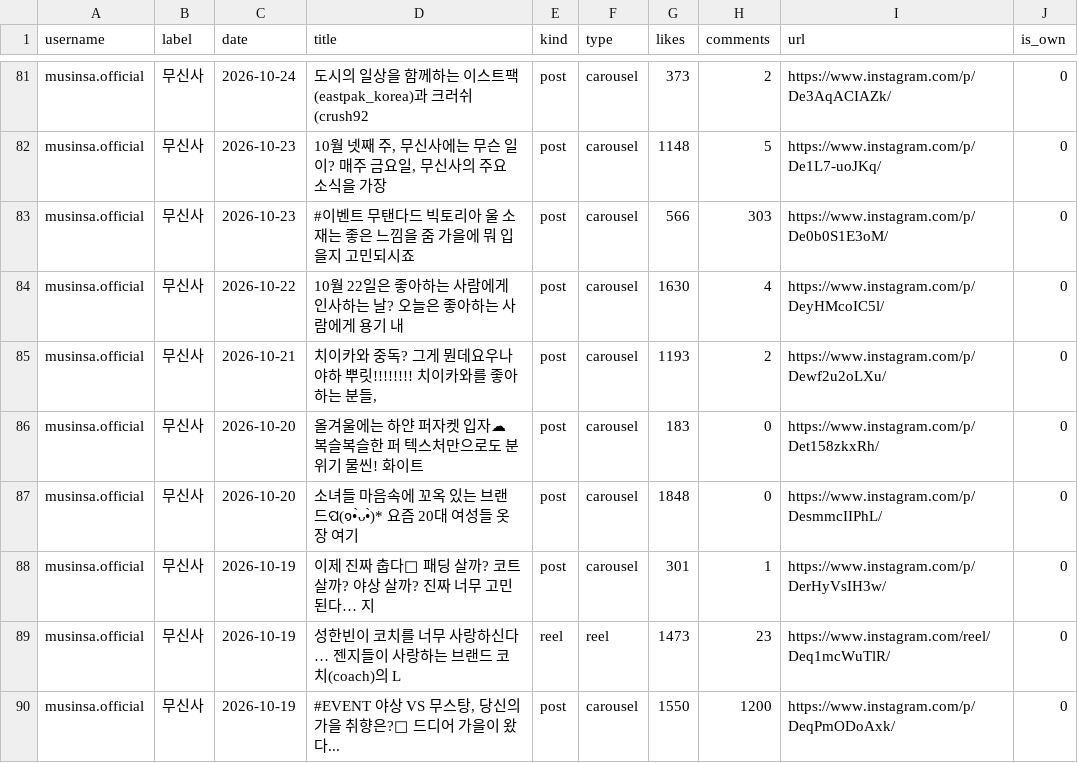
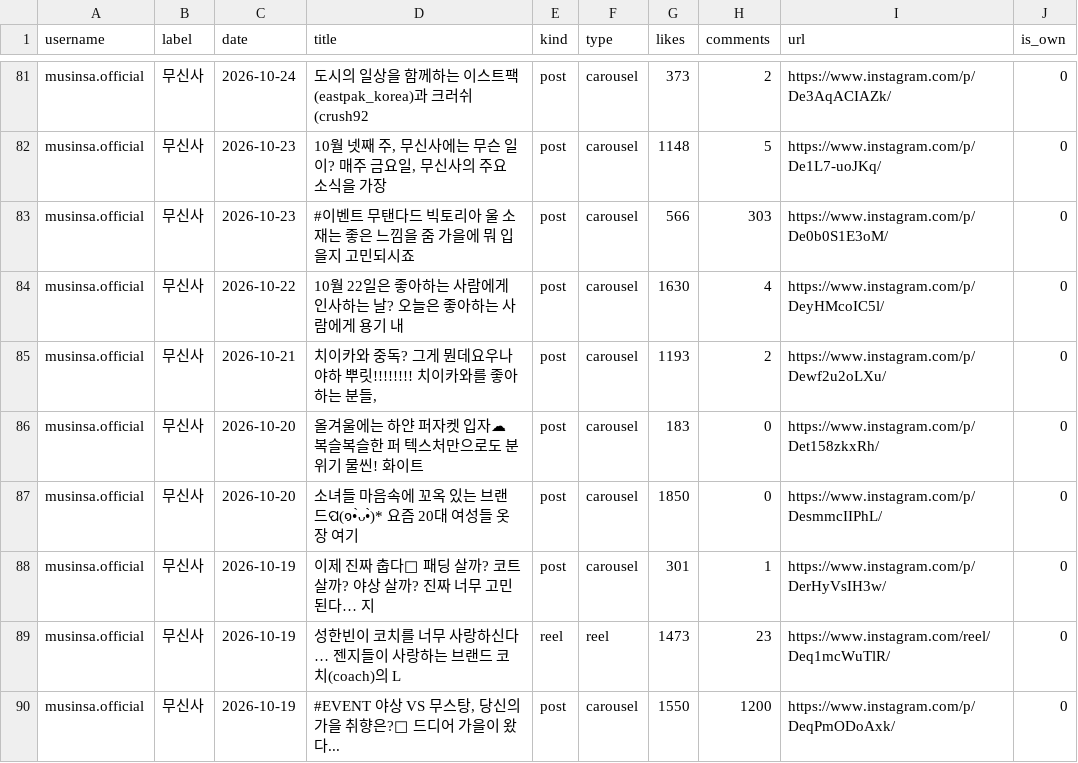
Before and after one commit to ljwa1414-sys/channel-dashboard, a CSV file: data/reference_content.csv, drawn as a sheet; only a part is shown, gaps mark what is left out; the diff covers the shown part only; the diff names each change by its address in the sheet, - before the commit and + after, or states it on an @@ line.

```diff
--- a/data/reference_content.csv
+++ b/data/reference_content.csv
-G87 (likes): 1848
+G87 (likes): 1850
```
Also changed, not shown: 76 edited cells elsewhere in this file, data/content.csv, data/daily.csv, 3 other files.
